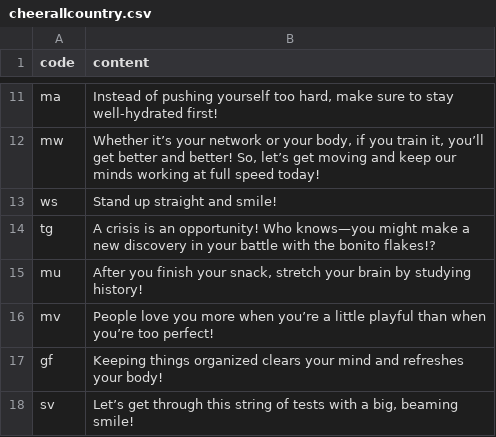
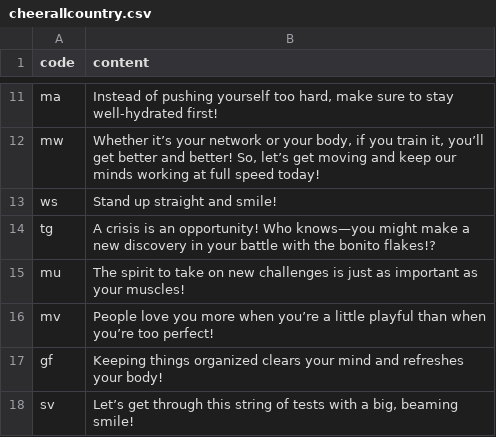
Before and after one commit to htvoffcial/htvoffcial, a CSV file: .github/content/cheerallcountry.csv, drawn as a sheet; only a part is shown, gaps mark what is left out.

```diff
--- a/.github/content/cheerallcountry.csv
+++ b/.github/content/cheerallcountry.csv
@@ -14,3 +14,3 @@ ws,"Stand up straight and smile!"
 tg,"A crisis is an opportunity! Who knows—you might make a new discovery in your battle with the bonito flakes!?"
-mu,"After you finish your snack, stretch your brain by studying history!"
+mu,"The spirit to take on new challenges is just as important as your muscles!"
 mv,"People love you more when you’re a little playful than when you’re too perfect!"
```
